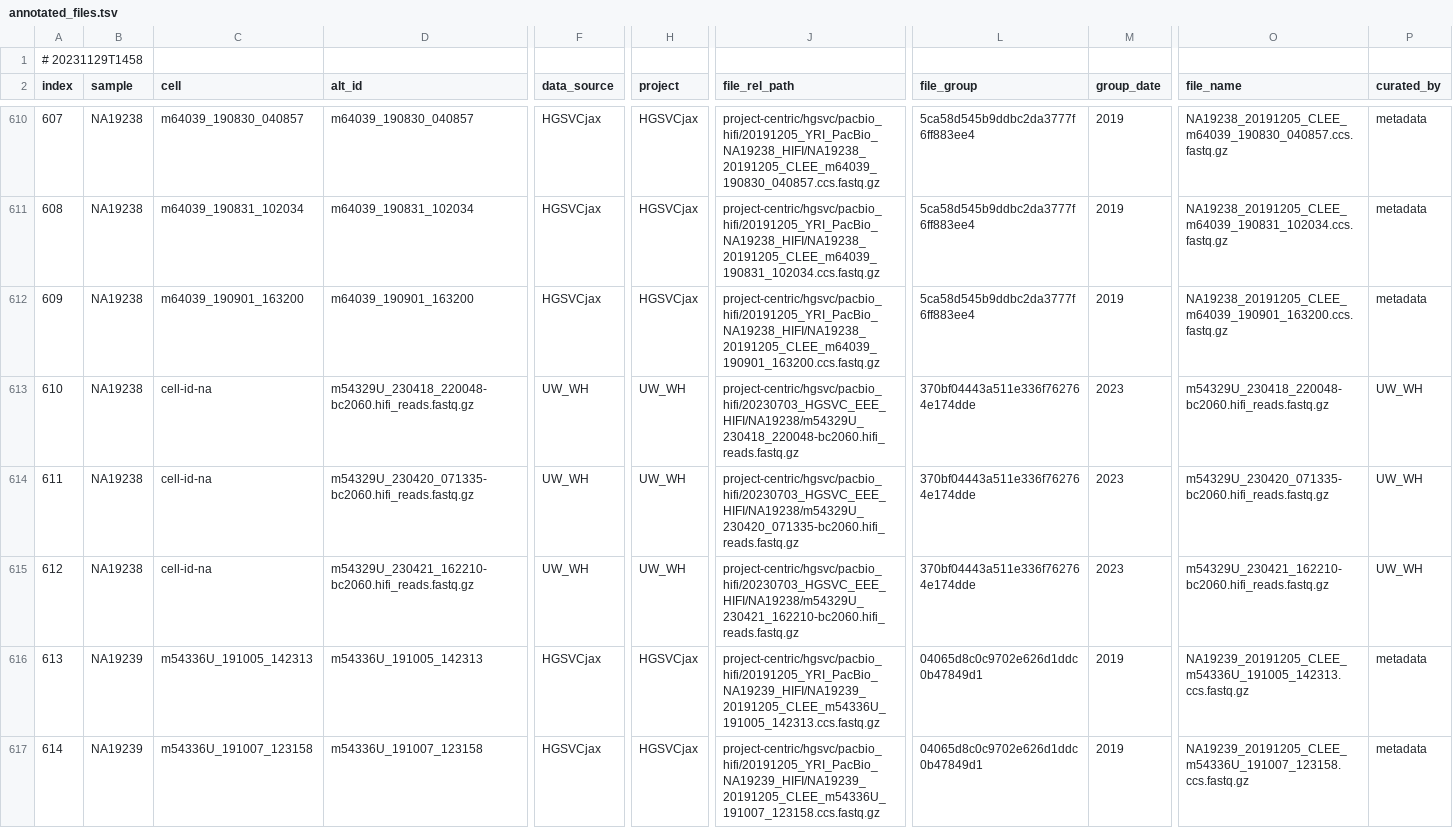
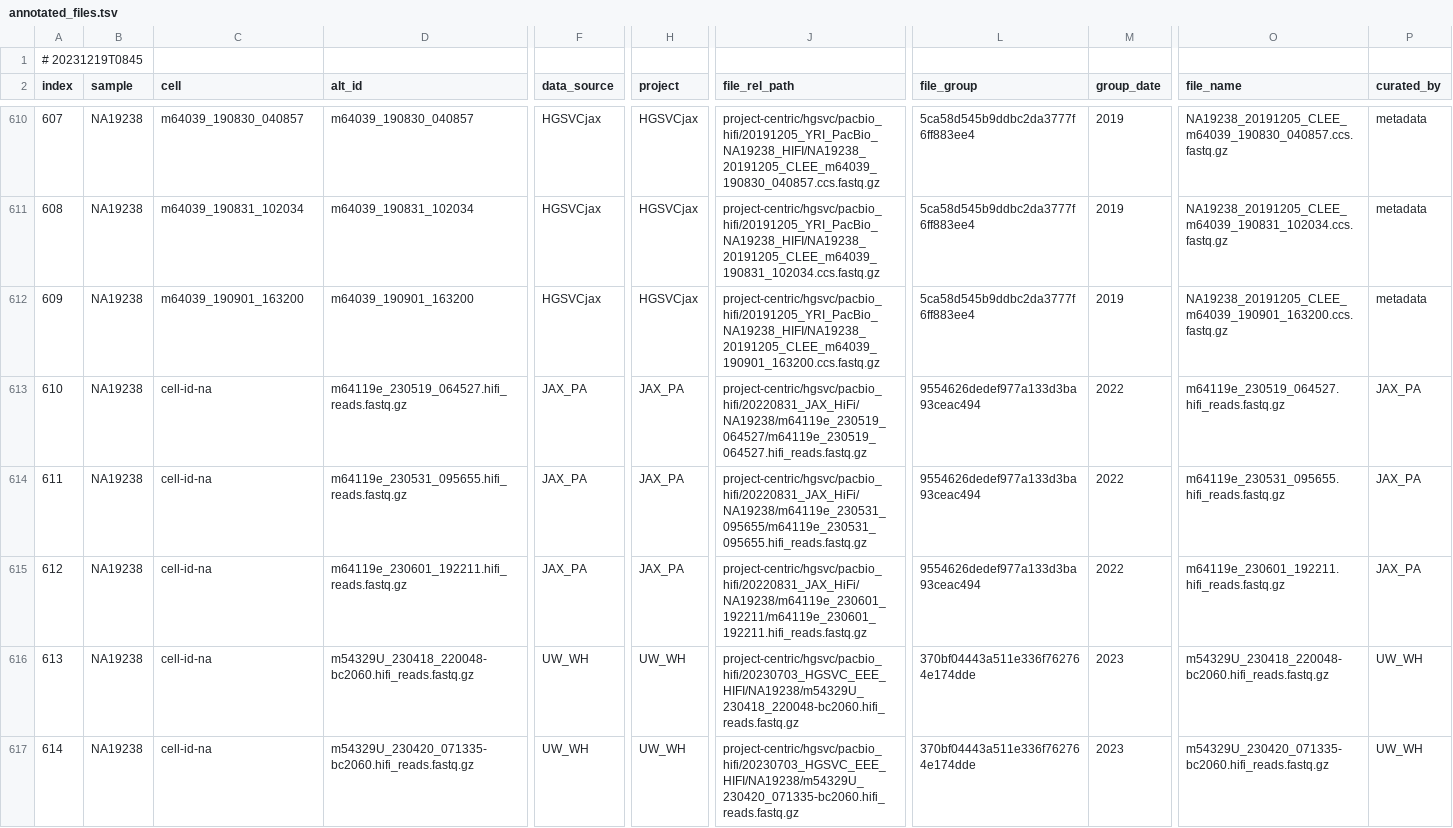
Before and after one commit to core-unit-bioinformatics/project-run-hgsvc-hybrid-assemblies, a TSV file: annotations/autogen/annotated_files.tsv, drawn as a sheet; only a part is shown, gaps mark what is left out; the diff covers the shown part only; the diff names each change by its address in the sheet, - before the commit and + after, or states it on an @@ line.

```diff
--- a/annotations/autogen/annotated_files.tsv
+++ b/annotations/autogen/annotated_files.tsv
-A1 (index): # 20231129T1458
+A1 (index): # 20231219T0845
-D613 (alt_id): m54329U_230418_220048-bc2060.hifi_reads.fastq.gz
+D613 (alt_id): m64119e_230519_064527.hifi_reads.fastq.gz
-F613:F615 (data_source): UW_WH
+F613:F615 (data_source): JAX_PA
-H613:H615 (project): UW_WH
+H613:H615 (project): JAX_PA
-J613 (file_rel_path): project-centric/hgsvc/pacbio_hifi/20230703_HGSVC_EEE_HIFI/NA19238/m54329U_230418_220048-bc2060.hifi_reads.fastq.gz
+J613 (file_rel_path): project-centric/hgsvc/pacbio_hifi/20220831_JAX_HiFi/NA19238/m64119e_230519_064527/m64119e_230519_064527.hifi_reads.fastq.gz
-L613:L615 (file_group): 370bf04443a511e336f762764e174dde
+L613:L615 (file_group): 9554626dedef977a133d3ba93ceac494
-M613:M615 (group_date): 2023
+M613:M615 (group_date): 2022
-O613 (file_name): m54329U_230418_220048-bc2060.hifi_reads.fastq.gz
+O613 (file_name): m64119e_230519_064527.hifi_reads.fastq.gz
-P613:P615 (curated_by): UW_WH
+P613:P615 (curated_by): JAX_PA
-D614 (alt_id): m54329U_230420_071335-bc2060.hifi_reads.fastq.gz
+D614 (alt_id): m64119e_230531_095655.hifi_reads.fastq.gz
-J614 (file_rel_path): project-centric/hgsvc/pacbio_hifi/20230703_HGSVC_EEE_HIFI/NA19238/m54329U_230420_071335-bc2060.hifi_reads.fastq.gz
+J614 (file_rel_path): project-centric/hgsvc/pacbio_hifi/20220831_JAX_HiFi/NA19238/m64119e_230531_095655/m64119e_230531_095655.hifi_reads.fastq.gz
-O614 (file_name): m54329U_230420_071335-bc2060.hifi_reads.fastq.gz
+O614 (file_name): m64119e_230531_095655.hifi_reads.fastq.gz
-D615 (alt_id): m54329U_230421_162210-bc2060.hifi_reads.fastq.gz
+D615 (alt_id): m64119e_230601_192211.hifi_reads.fastq.gz
-J615 (file_rel_path): project-centric/hgsvc/pacbio_hifi/20230703_HGSVC_EEE_HIFI/NA19238/m54329U_230421_162210-bc2060.hifi_reads.fastq.gz
+J615 (file_rel_path): project-centric/hgsvc/pacbio_hifi/20220831_JAX_HiFi/NA19238/m64119e_230601_192211/m64119e_230601_192211.hifi_reads.fastq.gz
-O615 (file_name): m54329U_230421_162210-bc2060.hifi_reads.fastq.gz
+O615 (file_name): m64119e_230601_192211.hifi_reads.fastq.gz
-B616:B617 (sample): NA19239
+B616:B617 (sample): NA19238
-C616 (cell): m54336U_191005_142313
+C616 (cell): cell-id-na
-D616 (alt_id): m54336U_191005_142313
+D616 (alt_id): m54329U_230418_220048-bc2060.hifi_reads.fastq.gz
-F616:F617 (data_source): HGSVCjax
+F616:F617 (data_source): UW_WH
-H616:H617 (project): HGSVCjax
+H616:H617 (project): UW_WH
-J616 (file_rel_path): project-centric/hgsvc/pacbio_hifi/20191205_YRI_PacBio_NA19239_HIFI/NA19239_20191205_CLEE_m54336U_191005_142313.ccs.fastq.gz
+J616 (file_rel_path): project-centric/hgsvc/pacbio_hifi/20230703_HGSVC_EEE_HIFI/NA19238/m54329U_230418_220048-bc2060.hifi_reads.fastq.gz
-L616:L617 (file_group): 04065d8c0c9702e626d1ddc0b47849d1
+L616:L617 (file_group): 370bf04443a511e336f762764e174dde
-M616:M617 (group_date): 2019
+M616:M617 (group_date): 2023
-O616 (file_name): NA19239_20191205_CLEE_m54336U_191005_142313.ccs.fastq.gz
+O616 (file_name): m54329U_230418_220048-bc2060.hifi_reads.fastq.gz
-P616:P617 (curated_by): metadata
+P616:P617 (curated_by): UW_WH
-C617 (cell): m54336U_191007_123158
+C617 (cell): cell-id-na
-D617 (alt_id): m54336U_191007_123158
+D617 (alt_id): m54329U_230420_071335-bc2060.hifi_reads.fastq.gz
-J617 (file_rel_path): project-centric/hgsvc/pacbio_hifi/20191205_YRI_PacBio_NA19239_HIFI/NA19239_20191205_CLEE_m54336U_191007_123158.ccs.fastq.gz
+J617 (file_rel_path): project-centric/hgsvc/pacbio_hifi/20230703_HGSVC_EEE_HIFI/NA19238/m54329U_230420_071335-bc2060.hifi_reads.fastq.gz
-O617 (file_name): NA19239_20191205_CLEE_m54336U_191007_123158.ccs.fastq.gz
+O617 (file_name): m54329U_230420_071335-bc2060.hifi_reads.fastq.gz
```
Also changed, not shown: 71 edited cells elsewhere in this file, annotations/autogen/error_files.tsv, annotations/projectmng/data_production_status.tsv, 8 other files.
